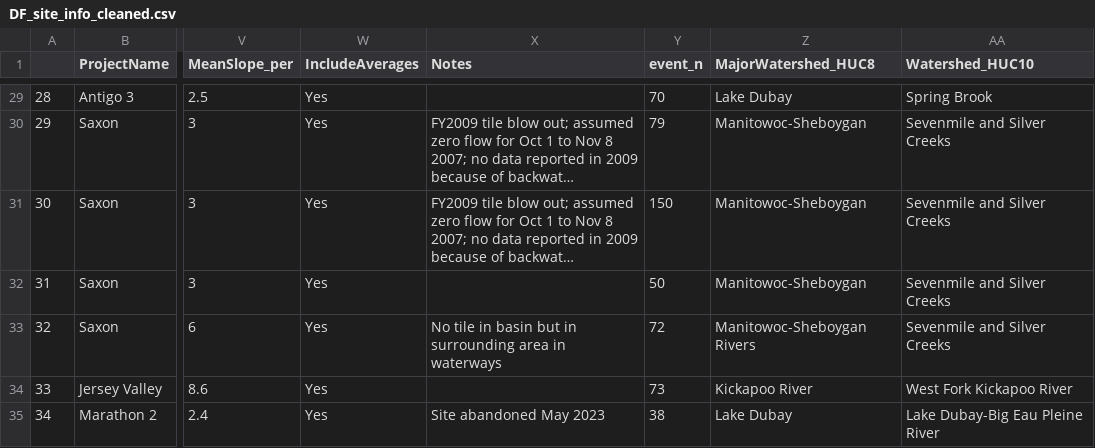
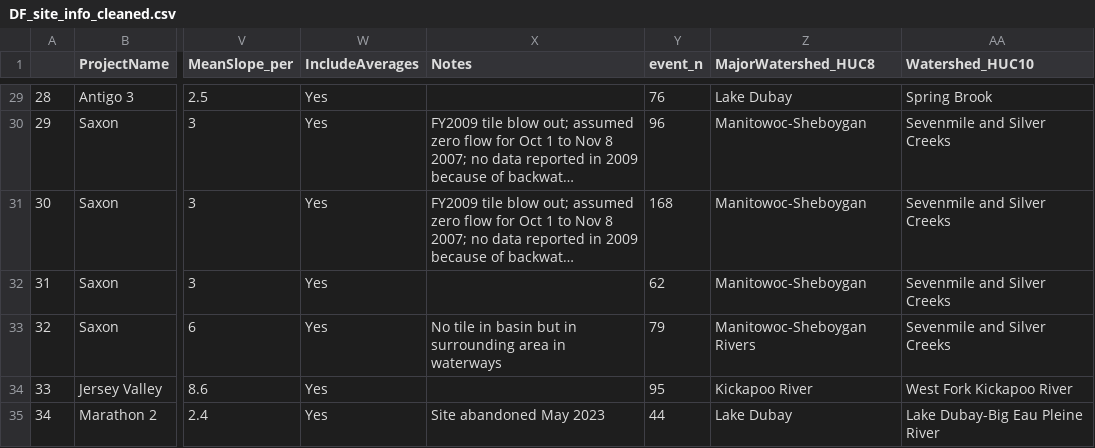
Before and after one commit to zhaozhechen/DF_runoff, a CSV file: 00_Data/Processed_data/Cleaned_data/DF_site_info_cleaned.csv, drawn as a sheet; only a part is shown, gaps mark what is left out; long unchanged cells end in …; the diff covers the shown part only; the diff names each change by its address in the sheet, - before the commit and + after, or states it on an @@ line.

```diff
--- a/00_Data/Processed_data/Cleaned_data/DF_site_info_cleaned.csv
+++ b/00_Data/Processed_data/Cleaned_data/DF_site_info_cleaned.csv
-Y29 (event_n): 70
+Y29 (event_n): 76
-Y30 (event_n): 79
+Y30 (event_n): 96
-Y31 (event_n): 150
+Y31 (event_n): 168
-Y32 (event_n): 50
+Y32 (event_n): 62
-Y33 (event_n): 72
+Y33 (event_n): 79
-Y34 (event_n): 73
+Y34 (event_n): 95
-Y35 (event_n): 38
+Y35 (event_n): 44
```
Also changed, not shown: 27 edited cells elsewhere in this file, 14 other files.
